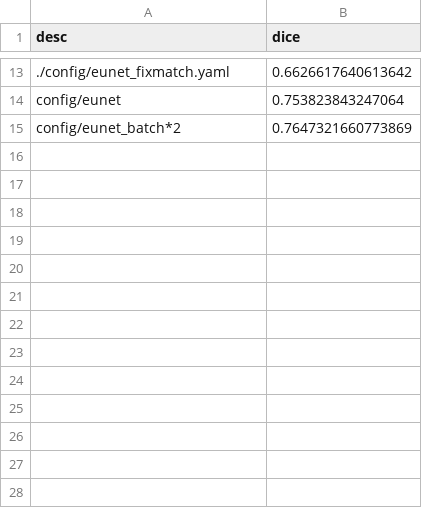
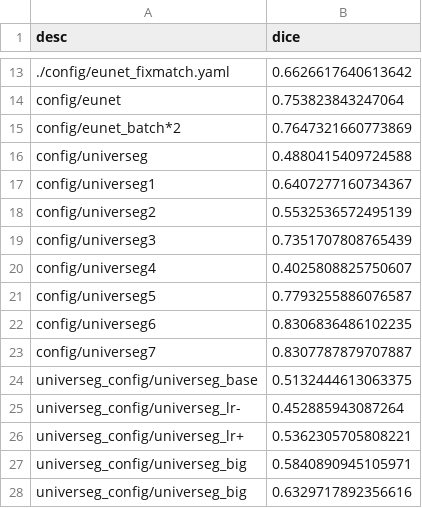
Before and after one commit to immortal1252/seg_base, a CSV file: result.csv, drawn as a sheet; only a part is shown, gaps mark what is left out; the diff names each change by its address in the sheet, - before the commit and + after, or states it on an @@ line.

```diff
--- a/result.csv
+++ b/result.csv
+row 16: config/universeg | 0.4880415409724588
+row 17: config/universeg1 | 0.6407277160734367
+row 18: config/universeg2 | 0.5532536572495139
+row 19: config/universeg3 | 0.7351707808765439
+row 20: config/universeg4 | 0.4025808825750607
+row 21: config/universeg5 | 0.7793255886076587
+row 22: config/universeg6 | 0.8306836486102235
+row 23: config/universeg7 | 0.8307787879707887
+row 24: universeg_config/universeg_base | 0.5132444613063375
+row 25: universeg_config/universeg_lr- | 0.452885943087264
+row 26: universeg_config/universeg_lr+ | 0.5362305705808221
+row 27: universeg_config/universeg_big | 0.5840890945105971
+row 28: universeg_config/universeg_big | 0.6329717892356616
```
Also changed, not shown: 27 other files.
